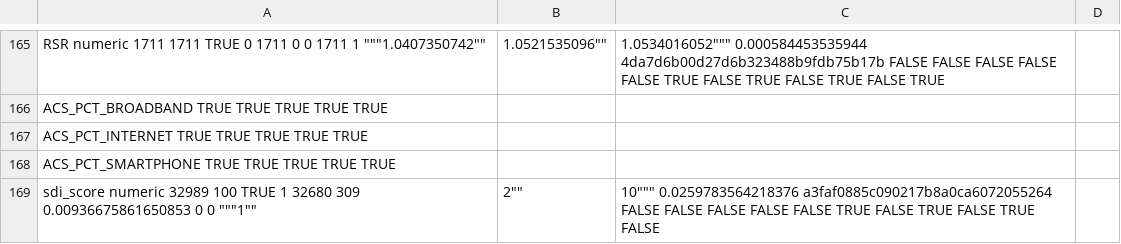
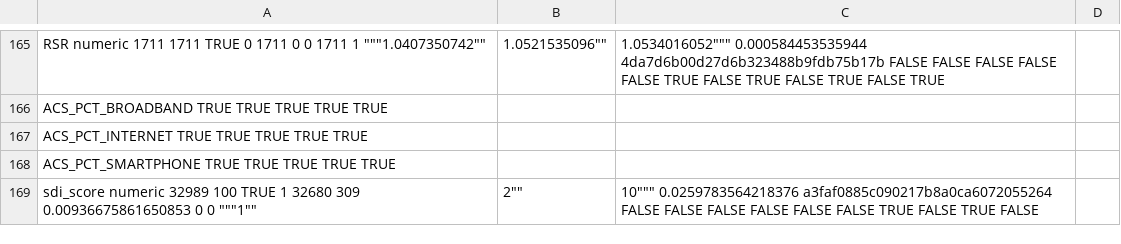
Before and after one commit to bokov/21_rsa_grant, a CSV file: data/data_dictionary.csv, drawn as a sheet; only a part is shown, gaps mark what is left out.

Commit message:
data_dictionary.csv; tweak; sdi_score no longer treated as a generic numeric variable

```diff
--- a/data/data_dictionary.csv
+++ b/data/data_dictionary.csv
@@ -168,2 +168,2 @@ ACS_PCT_INTERNET																															TRUE	TRUE	TRUE	TRUE
 ACS_PCT_SMARTPHONE																															TRUE	TRUE	TRUE	TRUE																	TRUE
-sdi_score					numeric	32989	100	TRUE	1	32680	309	0.00936675861650853	0	0	"""1""; ""2""; ""10"""	0.0259783564218376	a3faf0885c090217b8a0ca6072055264	FALSE	FALSE	FALSE	FALSE	FALSE	TRUE	FALSE	TRUE	FALSE	TRUE	FALSE																							
+sdi_score					numeric	32989	100	TRUE	1	32680	309	0.00936675861650853	0	0	"""1""; ""2""; ""10"""	0.0259783564218376	a3faf0885c090217b8a0ca6072055264	FALSE	FALSE	FALSE	FALSE	FALSE	 	FALSE	TRUE	FALSE	TRUE	FALSE																							
```
